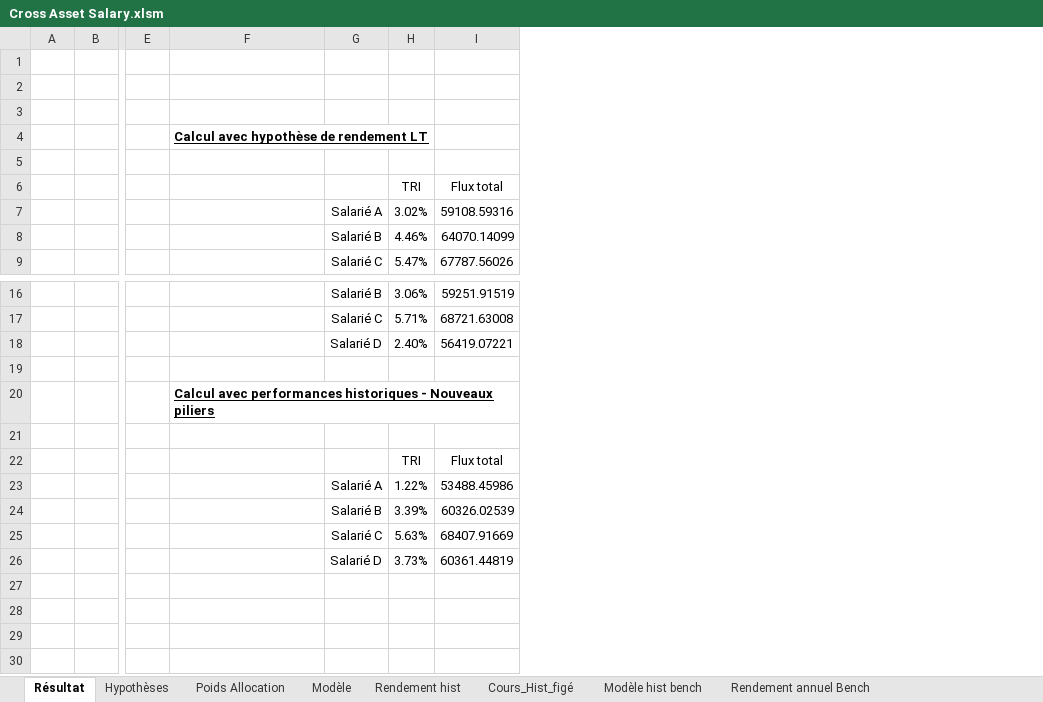
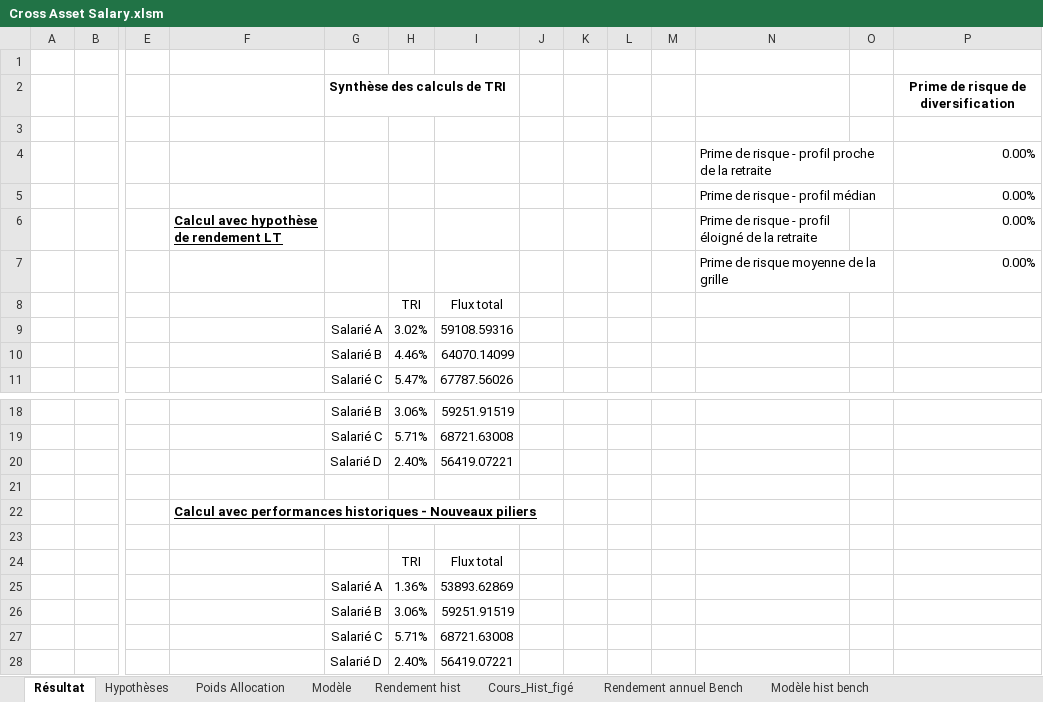
Before and after one commit to GiovanniManche/CrossAsset, an Excel workbook: src/Cross Asset Salary.xlsm, sheet Résultat, drawn as a sheet; only a part is shown, gaps mark what is left out; values as stored, in another font and other column widths than the file's, no borders; removed rows and columns are numbered as before the commit, all else as after; rows hold the shown columns only; the diff names each change by its address in the sheet, - before the commit and + after, or states it on an @@ line.

```diff
--- a/src/Cross Asset Salary.xlsm (sheet Résultat)
+++ b/src/Cross Asset Salary.xlsm (sheet Résultat)
@@ sheet tab order changed: Résultat | Hypothèses | Poids Allocation | Modèle | Rendement hist | Cours_Hist_figé | Rendement annuel Bench | Modèle hist bench @@
+column J, empty
+column K, empty
+column L, empty
+column M, empty
+column N, rows 4-7: Prime de risque - profil proche de la retraite | Prime de risque - profil médian | Prime de risque - profil éloigné de la retraite | Prime de risque moyenne de la grille
+column O, empty
+column P, rows 4-7: all 0.00%
+row 1: (empty)
+row 2:  |  |  |  | Synthèse des calculs de TRI |  |  |  |  |  |  |  |  | Prime de risque de diversification
-row 4: (empty)
+row 4:  |  |  |  |  |  |  |  |  |  |  | Prime de risque - profil proche de la retraite |  | 0.00%
-row 5: (empty)
+row 5:  |  |  |  |  |  |  |  |  |  |  | Prime de risque - profil médian |  | 0.00%
-row 7: (empty)
+row 7:  |  |  |  |  |  |  |  |  |  |  | Prime de risque moyenne de la grille |  | 0.00%
-row 23:  |  |  |  | Salarié A | 1.22% | 53488.45986
-row 24:  |  |  |  | Salarié B | 3.39% | 60326.02539
-row 25:  |  |  |  | Salarié C | 5.63% | 68407.91669
-row 26:  |  |  |  | Salarié D | 3.73% | 60361.44819
+row 25:  |  |  |  | Salarié A | 1.36% | 53893.62869
+row 26:  |  |  |  | Salarié B | 3.06% | 59251.91519
+row 27:  |  |  |  | Salarié C | 5.71% | 68721.63008
+row 28:  |  |  |  | Salarié D | 2.40% | 56419.07221
```
Also changed, not shown: sheet Modèle hist Portefeuille, sheet Rendement annuel Portefeuille, charts or pictures, src/data/Inputs v2.xlsx, 2 other files.
